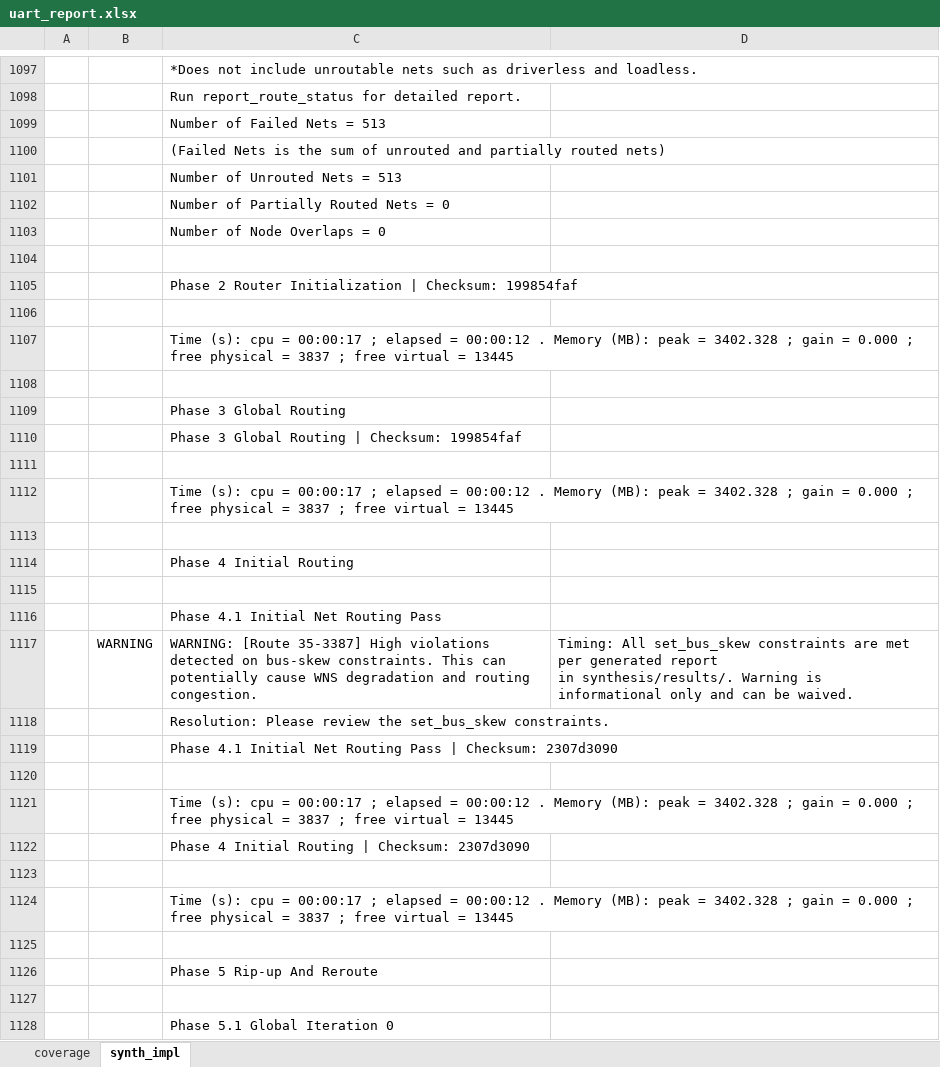
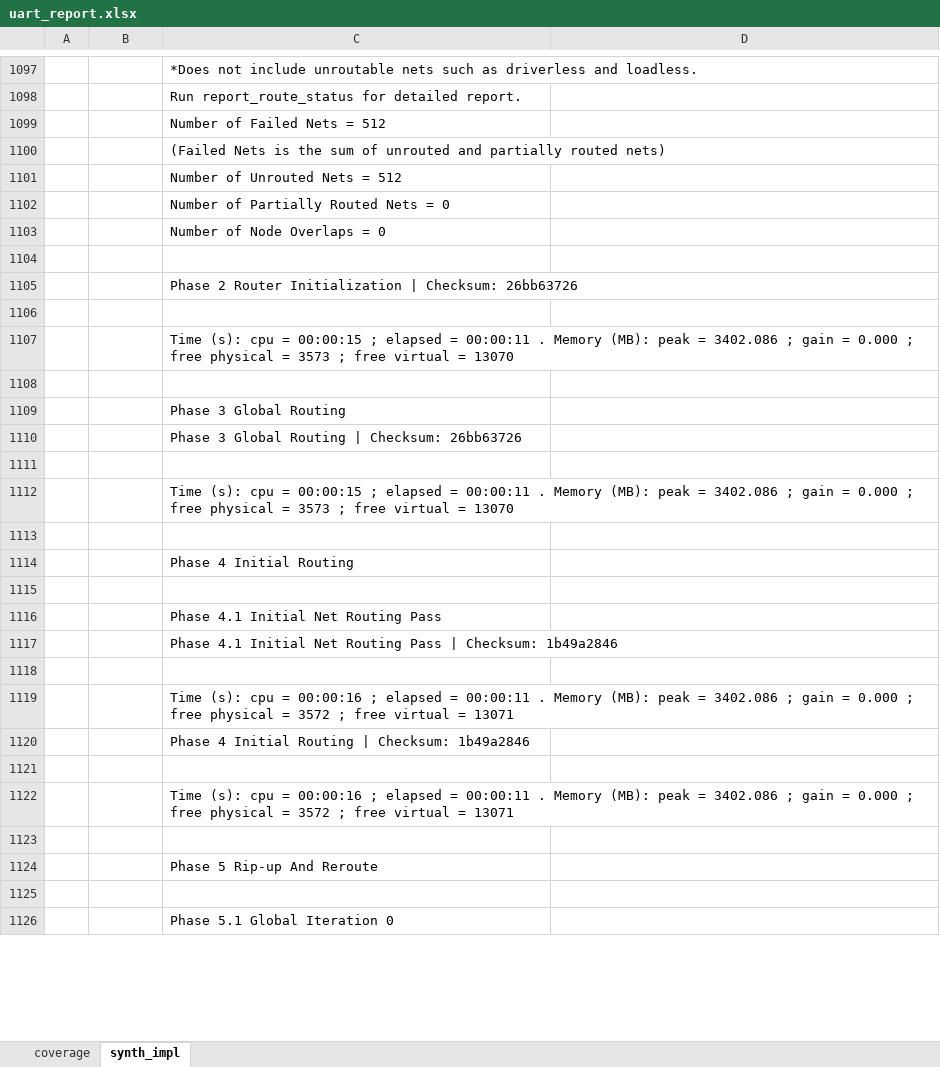
Before and after one commit to CharrierTim/uart, an Excel workbook: docs/uart_report.xlsx, sheet synth_impl, drawn as a sheet; only a part is shown, gaps mark what is left out; values as stored, in another font and other column widths than the file's, no borders; table styles not drawn; removed rows and columns are numbered as before the commit, all else as after; ↵ is a line break in a cell; the diff covers the shown part only; the diff names each change by its address in the sheet, - before the commit and + after, or states it on an @@ line.

Commit message:
chore: update synth/impl results

```diff
--- a/docs/uart_report.xlsx (sheet synth_impl)
+++ b/docs/uart_report.xlsx (sheet synth_impl)
-C1099: Number of Failed Nets = 513
+C1099: Number of Failed Nets = 512
-C1101: Number of Unrouted Nets = 513
+C1101: Number of Unrouted Nets = 512
-C1105: …| Checksum: 199854faf
+C1105: …| Checksum: 26bb63726
-C1107: …cpu = 00:00:17 ; elapsed = 00:00:12 . Memory (MB): peak = 3402.328 ; gain = 0.000 ; free physical = 3837 ; free virtual = 13445
+C1107: …cpu = 00:00:15 ; elapsed = 00:00:11 . Memory (MB): peak = 3402.086 ; gain = 0.000 ; free physical = 3573 ; free virtual = 13070
-C1110: Phase 3 Global Routing | Checksum: 199854faf
+C1110: Phase 3 Global Routing | Checksum: 26bb63726
-C1112: …cpu = 00:00:17 ; elapsed = 00:00:12 . Memory (MB): peak = 3402.328 ; gain = 0.000 ; free physical = 3837 ; free virtual = 13445
+C1112: …cpu = 00:00:15 ; elapsed = 00:00:11 . Memory (MB): peak = 3402.086 ; gain = 0.000 ; free physical = 3573 ; free virtual = 13070
-row 1117:  | WARNING | WARNING: [Route 35-3387] High violations detected on bus-skew constraints. This can potentially cause WNS degradation and routing congestion. | Timing: All set_bus_skew constraints are met per generated report ↵ in synthesis/results/. Warning is informational only and can be waived.
-C1117: Resolution: Please review the set_bus_skew constraints.
+C1117: Phase 4.1 Initial Net Routing Pass | Checksum: 1b49a2846
-C1118: Phase 4.1 Initial Net Routing Pass | Checksum: 2307d3090
+C1118: (empty)
-row 1120: (empty)
-C1119: …cpu = 00:00:17 ; elapsed = 00:00:12 . Memory (MB): peak = 3402.328 ; gain = 0.000 ; free physical = 3837 ; free virtual = 13445
+C1119: …cpu = 00:00:16 ; elapsed = 00:00:11 . Memory (MB): peak = 3402.086 ; gain = 0.000 ; free physical = 3572 ; free virtual = 13071
-C1120: Phase 4 Initial Routing | Checksum: 2307d3090
+C1120: Phase 4 Initial Routing | Checksum: 1b49a2846
-C1122: …cpu = 00:00:17 ; elapsed = 00:00:12 . Memory (MB): peak = 3402.328 ; gain = 0.000 ; free physical = 3837 ; free virtual = 13445
+C1122: …cpu = 00:00:16 ; elapsed = 00:00:11 . Memory (MB): peak = 3402.086 ; gain = 0.000 ; free physical = 3572 ; free virtual = 13071
```
Also changed, not shown: 10 added rows, 8 removed rows and 251 edited cells elsewhere in this sheet, formulas that keep their value, 15 other files.
